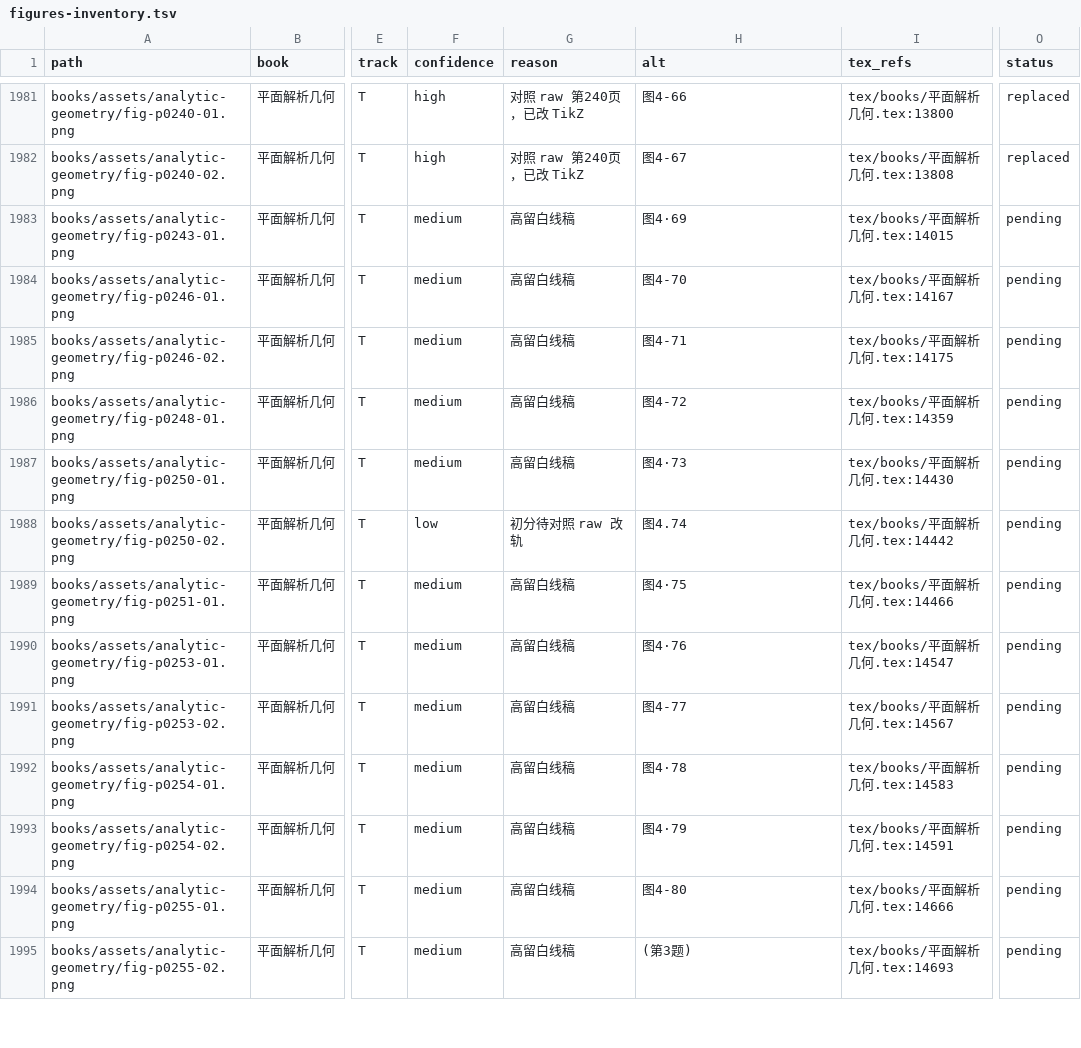
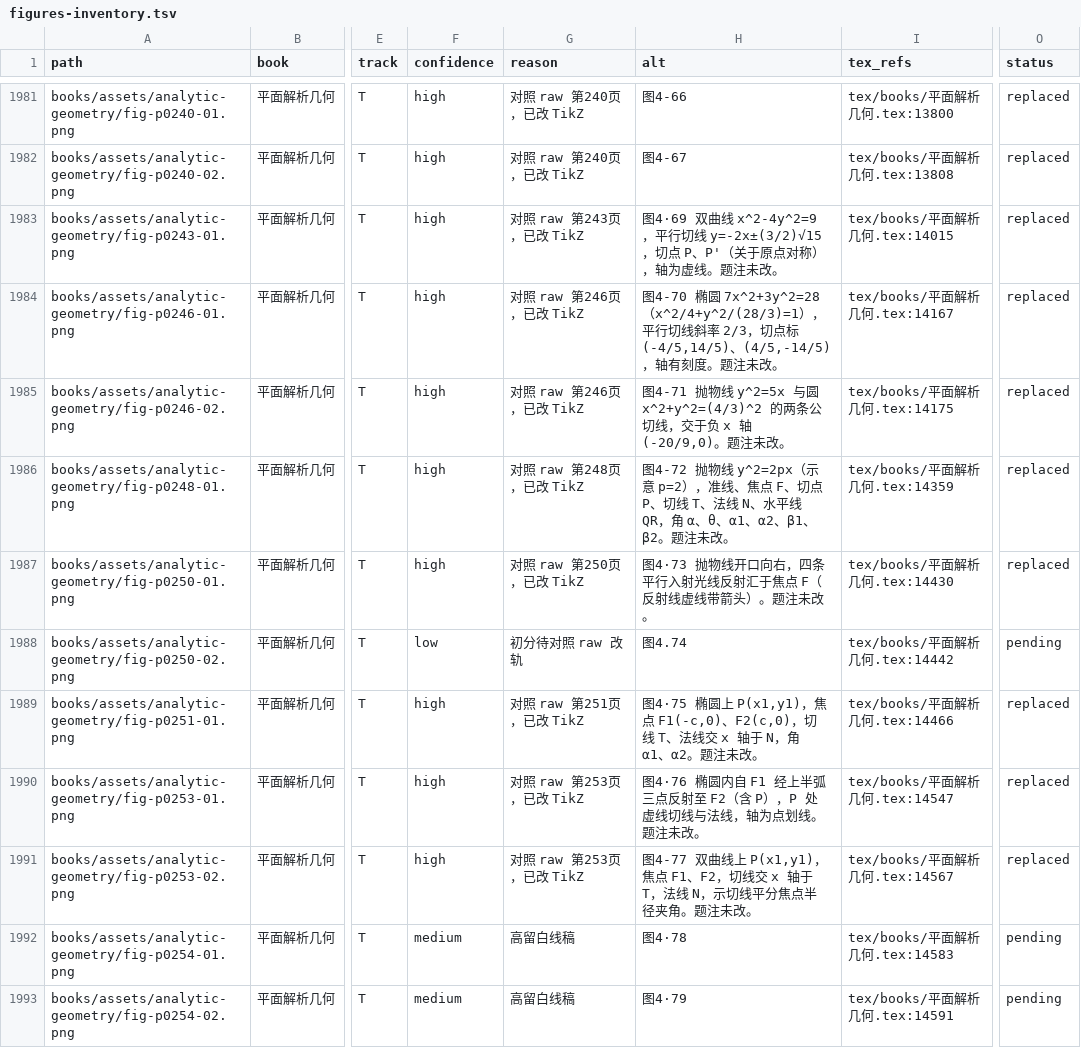
Before and after one commit to kenyon-wong/shulihua-tex, a TSV file: docs/figures-inventory.tsv, drawn as a sheet; only a part is shown, gaps mark what is left out; the shorter side is filled out with more unchanged rows; the diff names each change by its address in the sheet, - before the commit and + after, or states it on an @@ line.

Commit message:
平面解析几何: replace 8 track T figures (图4·69–4-77) with TikZ.
跳过太阳能灶插画 fig-p0250-02；对照 raw 第243–253页。

```diff
--- a/docs/figures-inventory.tsv
+++ b/docs/figures-inventory.tsv
-F1983:F1987 (confidence): medium
+F1983:F1987 (confidence): high
-G1983 (reason): 高留白线稿
+G1983 (reason): 对照 raw 第243页，已改 TikZ
-H1983 (alt): 图4·69
+H1983 (alt): 图4·69 双曲线 x^2-4y^2=9，平行切线 y=-2x±(3/2)√15，切点 P、P'（关于原点对称），轴为虚线。题注未改。
-O1983:O1987 (status): pending
+O1983:O1987 (status): replaced
-G1984:G1985 (reason): 高留白线稿
+G1984:G1985 (reason): 对照 raw 第246页，已改 TikZ
-H1984 (alt): 图4-70
+H1984 (alt): 图4-70 椭圆 7x^2+3y^2=28（x^2/4+y^2/(28/3)=1），平行切线斜率 2/3，切点标 (-4/5,14/5)、(4/5,-14/5)，轴有刻度。题注未改。
-H1985 (alt): 图4-71
+H1985 (alt): 图4-71 抛物线 y^2=5x 与圆 x^2+y^2=(4/3)^2 的两条公切线，交于负 x 轴 (-20/9,0)。题注未改。
-G1986 (reason): 高留白线稿
+G1986 (reason): 对照 raw 第248页，已改 TikZ
-H1986 (alt): 图4-72
+H1986 (alt): 图4-72 抛物线 y^2=2px（示意 p=2），准线、焦点 F、切点 P、切线 T、法线 N、水平线 QR，角 α、θ、α1、α2、β1、β2。题注未改。
-G1987 (reason): 高留白线稿
+G1987 (reason): 对照 raw 第250页，已改 TikZ
-H1987 (alt): 图4·73
+H1987 (alt): 图4·73 抛物线开口向右，四条平行入射光线反射汇于焦点 F（反射线虚线带箭头）。题注未改。
-F1989:F1991 (confidence): medium
+F1989:F1991 (confidence): high
-G1989 (reason): 高留白线稿
+G1989 (reason): 对照 raw 第251页，已改 TikZ
-H1989 (alt): 图4·75
+H1989 (alt): 图4·75 椭圆上 P(x1,y1)，焦点 F1(-c,0)、F2(c,0)，切线 T、法线交 x 轴于 N，角 α1、α2。题注未改。
-O1989:O1991 (status): pending
+O1989:O1991 (status): replaced
-G1990:G1991 (reason): 高留白线稿
+G1990:G1991 (reason): 对照 raw 第253页，已改 TikZ
-H1990 (alt): 图4·76
+H1990 (alt): 图4·76 椭圆内自 F1 经上半弧三点反射至 F2（含 P），P 处虚线切线与法线，轴为点划线。题注未改。
-H1991 (alt): 图4-77
+H1991 (alt): 图4-77 双曲线上 P(x1,y1)，焦点 F1、F2，切线交 x 轴于 T，法线 N，示切线平分焦点半径夹角。题注未改。
```
Also changed, not shown: 1 other file.
